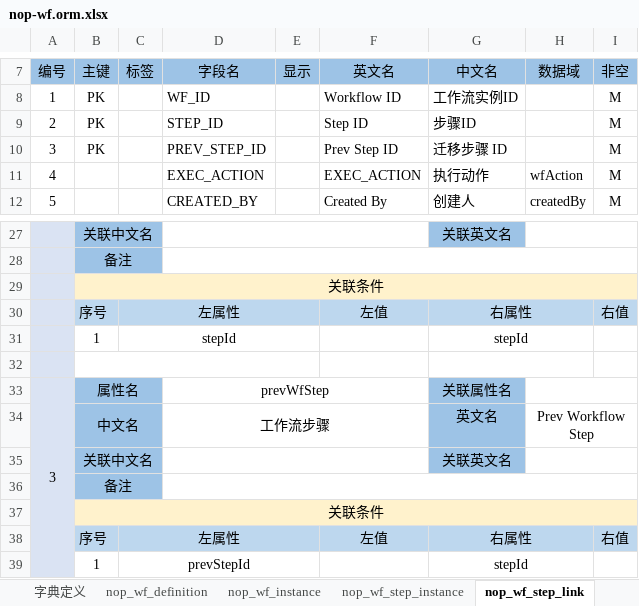
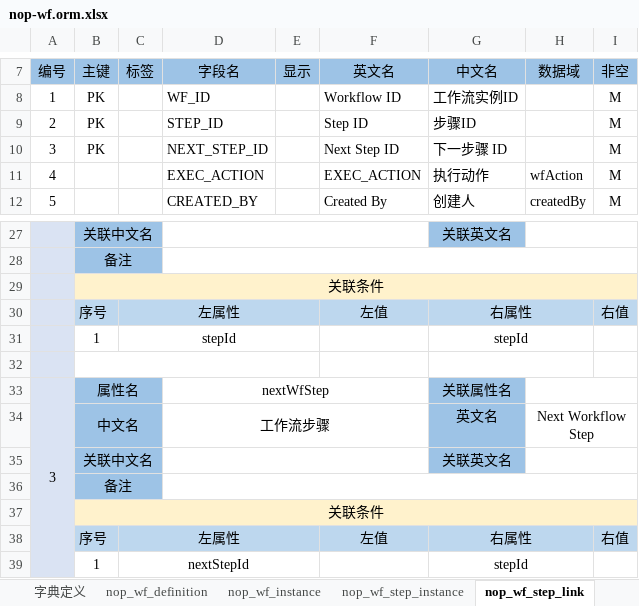
Before and after one commit to entropy-cloud/nop-entropy, an Excel workbook: nop-wf/model/nop-wf.orm.xlsx, sheet nop_wf_step_link, drawn as a sheet; only a part is shown, gaps mark what is left out; values as stored, in another font and other column widths than the file's, no borders; the diff names each change by its address in the sheet, - before the commit and + after, or states it on an @@ line.

Commit message:
实现MockWorkflowStore

```diff
--- a/nop-wf/model/nop-wf.orm.xlsx (sheet nop_wf_step_link)
+++ b/nop-wf/model/nop-wf.orm.xlsx (sheet nop_wf_step_link)
-D10: PREV_STEP_ID
+D10: NEXT_STEP_ID
-F10: Prev Step ID
+F10: Next Step ID
-G10: 迁移步骤 ID
+G10: 下一步骤 ID
-D33: prevWfStep
+D33: nextWfStep
-H34: Prev Workflow Step
+H34: Next Workflow Step
-C39: prevStepId
+C39: nextStepId
```
Also changed, not shown: 15 other files.
